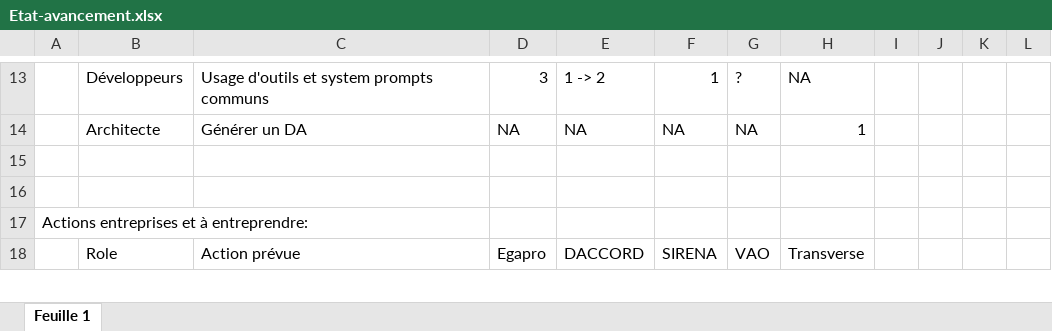
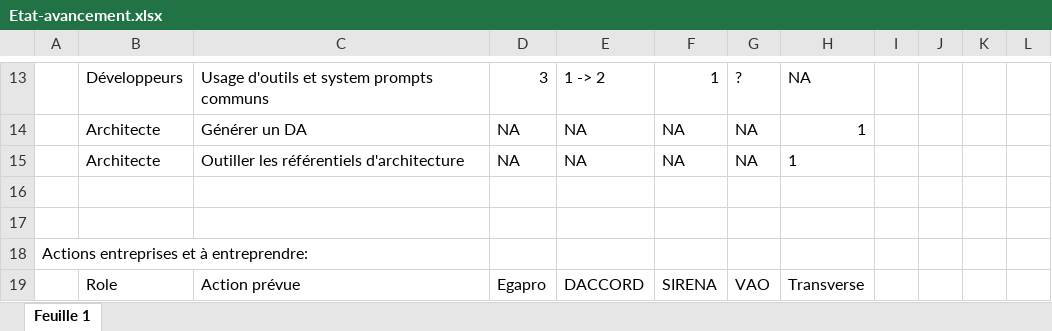
Before and after one commit to SocialGouv/transfo-ia, an Excel workbook: Etat-avancement/Etat-avancement.xlsx, sheet Feuille 1, drawn as a sheet; only a part is shown, gaps mark what is left out; values as stored, in another font and other column widths than the file's, no borders; the diff covers the shown part only; the diff names each change by its address in the sheet, - before the commit and + after, or states it on an @@ line.

```diff
--- a/Etat-avancement/Etat-avancement.xlsx (sheet Feuille 1)
+++ b/Etat-avancement/Etat-avancement.xlsx (sheet Feuille 1)
+row 15:  | Architecte | Outiller les référentiels d'architecture | NA | NA | NA | NA | 1
```
Also changed, not shown: 3 added rows and 7 edited cells elsewhere in this sheet, 19 other files.
